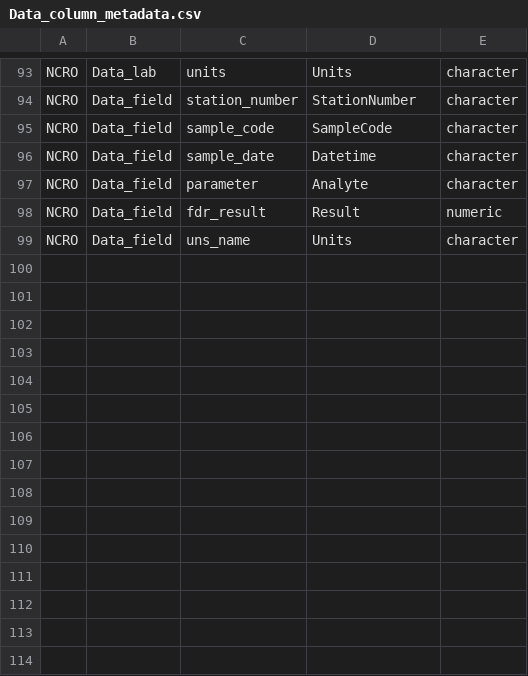
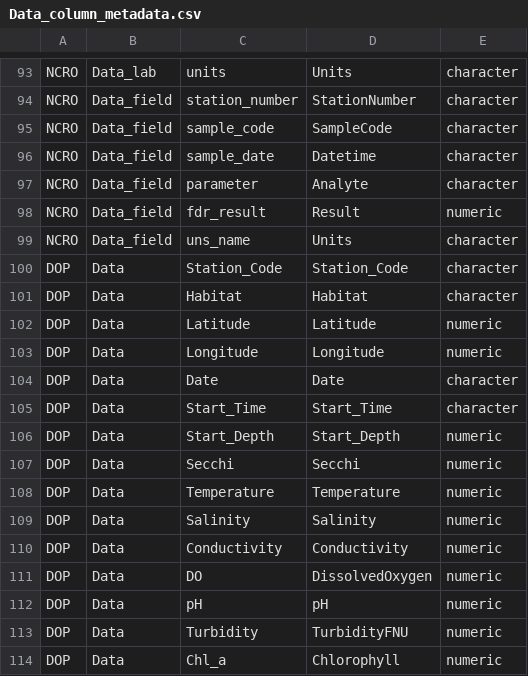
Before and after one commit to InteragencyEcologicalProgram/discretewq, a CSV file: data-raw/01_Global/Data_column_metadata.csv, drawn as a sheet; only a part is shown, gaps mark what is left out; the diff names each change by its address in the sheet, - before the commit and + after, or states it on an @@ line.

Commit message:
Updating DOP script with more automated workflow
DOP data wasn't updated because its EDI publication hasn't changed since the last update

```diff
--- a/data-raw/01_Global/Data_column_metadata.csv
+++ b/data-raw/01_Global/Data_column_metadata.csv
+row 100: DOP | Data | Station_Code | Station_Code | character
+row 101: DOP | Data | Habitat | Habitat | character
+row 102: DOP | Data | Latitude | Latitude | numeric
+row 103: DOP | Data | Longitude | Longitude | numeric
+row 104: DOP | Data | Date | Date | character
+row 105: DOP | Data | Start_Time | Start_Time | character
+row 106: DOP | Data | Start_Depth | Start_Depth | numeric
+row 107: DOP | Data | Secchi | Secchi | numeric
+row 108: DOP | Data | Temperature | Temperature | numeric
+row 109: DOP | Data | Salinity | Salinity | numeric
+row 110: DOP | Data | Conductivity | Conductivity | numeric
+row 111: DOP | Data | DO | DissolvedOxygen | numeric
+row 112: DOP | Data | pH | pH | numeric
+row 113: DOP | Data | Turbidity | TurbidityFNU | numeric
+row 114: DOP | Data | Chl_a | Chlorophyll | numeric
```
Also changed, not shown: data-raw/01_Global/EDI_data_package_metadata.csv, 1 other file.
